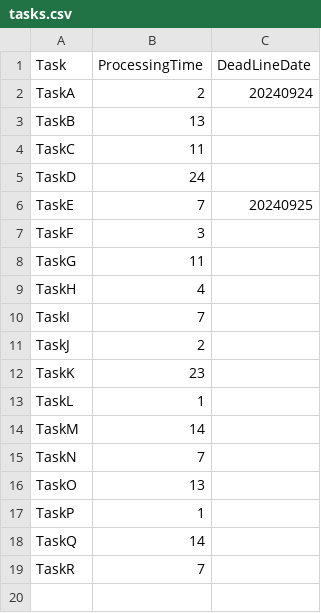
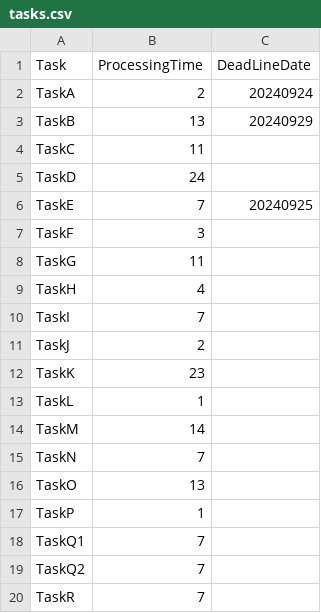
Before and after one commit to hihrois/optimize_wbs, a CSV file: data/input/sample/tasks.csv, drawn as a sheet.

```diff
--- a/data/input/sample/tasks.csv
+++ b/data/input/sample/tasks.csv
@@ -2,3 +2,3 @@ Task,ProcessingTime,DeadLineDate
 TaskA,2,20240924
-TaskB,13
+TaskB,13,20240929
 TaskC,11
@@ -17,3 +17,4 @@ TaskO,13
 TaskP,1
-TaskQ,14
+TaskQ1,7
+TaskQ2,7
 TaskR,7
```
Also changed, not shown: 6 other files.
